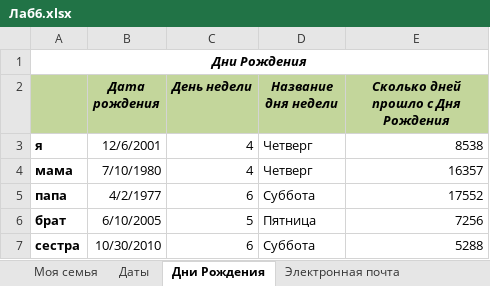
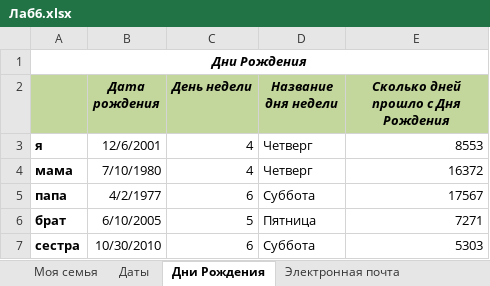
Before and after one commit to GOVNOCODERZ/Codespace, an Excel workbook: Файлы/1 курс/2 семестр/Теоретическая информатика/Лабы/23.04.25 - Лаба №6/Дима/Лаб6.xlsx, sheet Дни Рождения, drawn as a sheet; values as stored, in another font and other column widths than the file's, no borders; the diff names each change by its address in the sheet, - before the commit and + after, or states it on an @@ line.

```diff
--- a/Файлы/1 курс/2 семестр/Теоретическая информатика/Лабы/23.04.25 - Лаба №6/Дима/Лаб6.xlsx (sheet Дни Рождения)
+++ b/Файлы/1 курс/2 семестр/Теоретическая информатика/Лабы/23.04.25 - Лаба №6/Дима/Лаб6.xlsx (sheet Дни Рождения)
-E3: 8538
+E3: 8553
-E4: 16357
+E4: 16372
-E5: 17552
+E5: 17567
-E6: 7256
+E6: 7271
-E7: 5288
+E7: 5303
```
Also changed, not shown: sheet ДЗ, sheet Следующий День Рождения, sheet Электронная почта, Файлы/1 курс/2 семестр/Теоретическая информатика/Лабы/09.04.25 - Лаба №5/Дима/Лаб5.xlsx, 2 other files.
